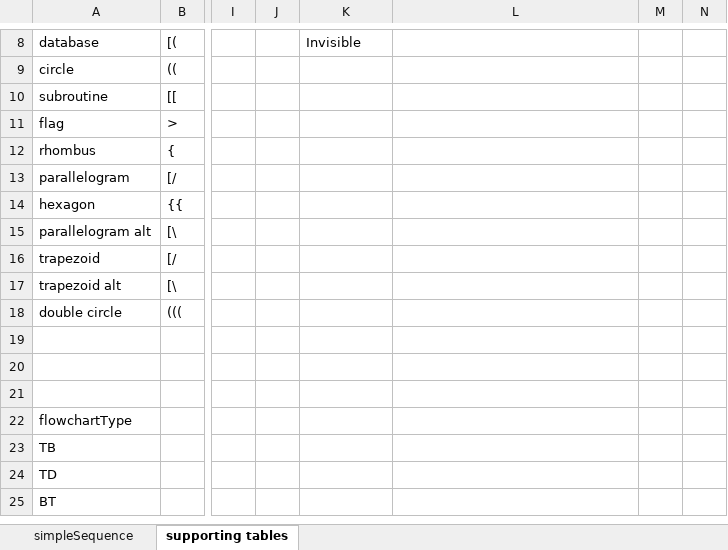
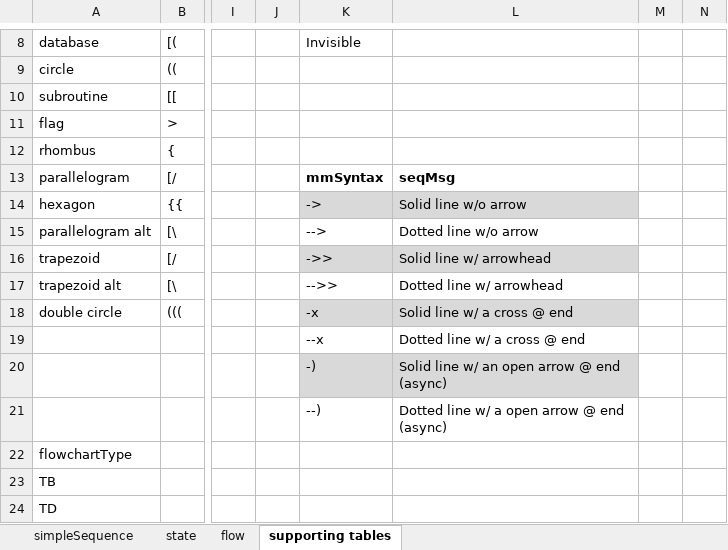
Before and after one commit to pgaljan/mermex, an Excel workbook: mermex.xlsx, sheet supporting tables, drawn as a sheet; only a part is shown, gaps mark what is left out; the shorter side is filled out with more unchanged rows; values as stored, in another font and other column widths than the file's, no borders; table styles not drawn; the diff names each change by its address in the sheet, - before the commit and + after, or states it on an @@ line.

Commit message:
Add files via upload
added support for flowcharts and state charts

```diff
--- a/mermex.xlsx (sheet supporting tables)
+++ b/mermex.xlsx (sheet supporting tables)
+sheet tab: state
+sheet tab: flow
-K13: (empty)
+K13: mmSyntax
-L13: (empty)
+L13: seqMsg
-K14: (empty)
+K14: ->
-K14:L14 fill: none
+K14:L14 fill: #D9D9D9
-L14: (empty)
+L14: Solid line w/o arrow
-K15: (empty)
+K15: -->
-L15: (empty)
+L15: Dotted line w/o arrow
-K16: (empty)
+K16: ->>
-K16:L16 fill: none
+K16:L16 fill: #D9D9D9
-L16: (empty)
+L16: Solid line w/ arrowhead
-K17: (empty)
+K17: -->>
-L17: (empty)
+L17: Dotted line w/ arrowhead
-K18: (empty)
+K18: -x
-K18:L18 fill: none
+K18:L18 fill: #D9D9D9
-L18: (empty)
+L18: Solid line w/ a cross @ end
-K19: (empty)
+K19: --x
-L19: (empty)
+L19: Dotted line w/ a cross @ end
-K20: (empty)
+K20: -)
-K20:L20 fill: none
+K20:L20 fill: #D9D9D9
-L20: (empty)
+L20: Solid line w/ an open arrow @ end (async)
-K21: (empty)
+K21: --)
-L21: (empty)
+L21: Dotted line w/ a open arrow @ end (async)
```
Also changed, not shown: sheet simpleSequence, formulas that keep their value.
